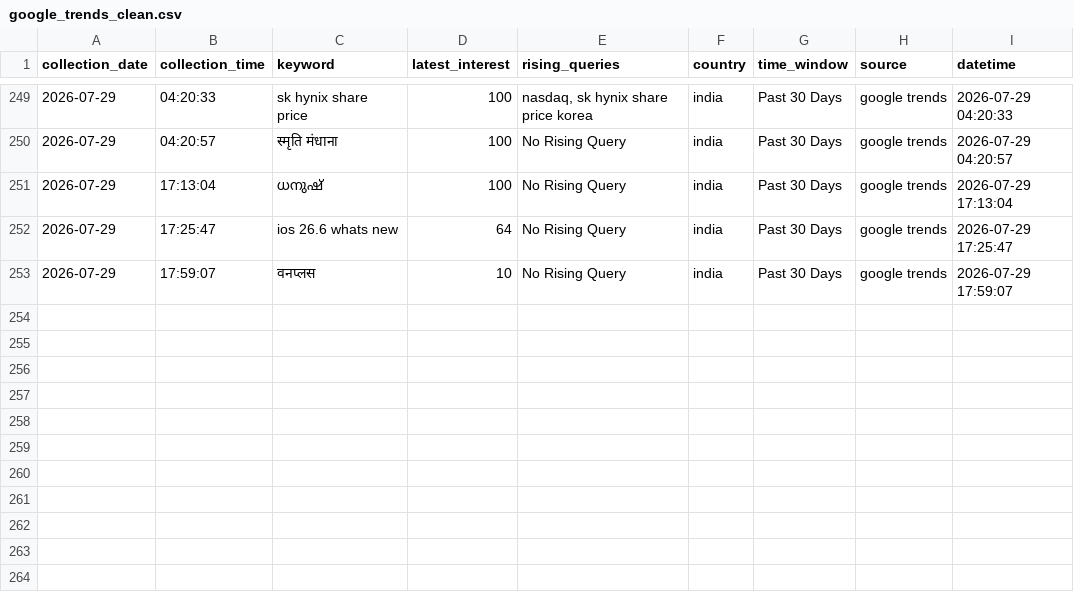
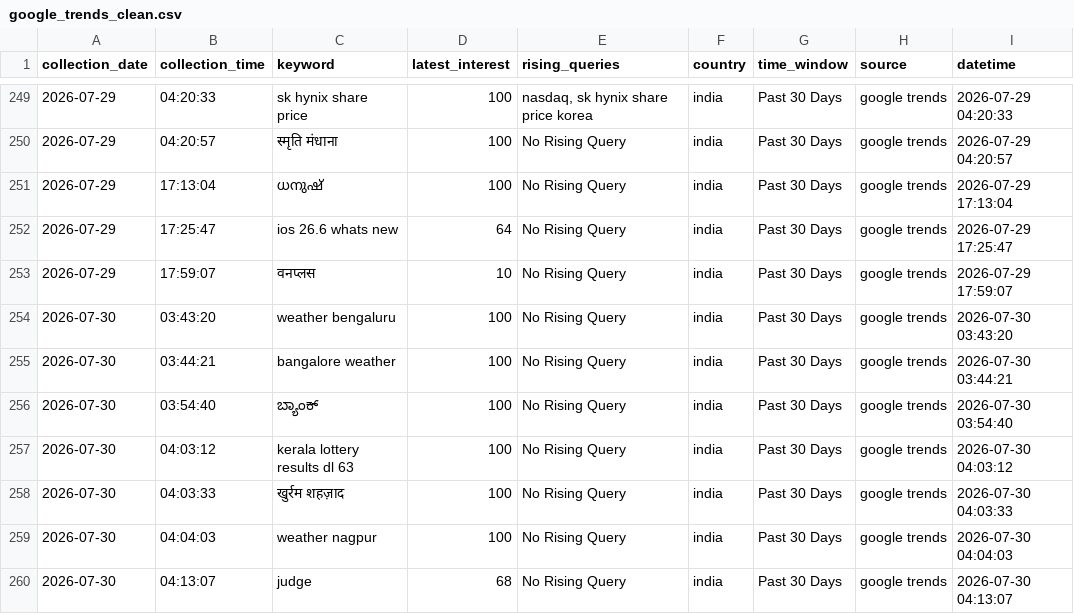
Before and after one commit to ank17a-5/India-Trend-Radar, a CSV file: data/cleaned/google_trends_clean.csv, drawn as a sheet; only a part is shown, gaps mark what is left out.

```diff
--- a/data/cleaned/google_trends_clean.csv
+++ b/data/cleaned/google_trends_clean.csv
@@ -253 +253,8 @@ collection_date,collection_time,keyword,latest_interest,rising_queries,country,t
 2026-07-29,17:59:07,वनप्लस,10,No Rising Query,india,Past 30 Days,google trends,2026-07-29 17:59:07
+2026-07-30,03:43:20,weather bengaluru,100,No Rising Query,india,Past 30 Days,google trends,2026-07-30 03:43:20
+2026-07-30,03:44:21,bangalore weather,100,No Rising Query,india,Past 30 Days,google trends,2026-07-30 03:44:21
+2026-07-30,03:54:40,ಬ್ಯಾಂಕ್,100,No Rising Query,india,Past 30 Days,google trends,2026-07-30 03:54:40
+2026-07-30,04:03:12,kerala lottery results dl 63,100,No Rising Query,india,Past 30 Days,google trends,2026-07-30 04:03:12
+2026-07-30,04:03:33,खुर्रम शहज़ाद,100,No Rising Query,india,Past 30 Days,google trends,2026-07-30 04:03:33
+2026-07-30,04:04:03,weather nagpur,100,No Rising Query,india,Past 30 Days,google trends,2026-07-30 04:04:03
+2026-07-30,04:13:07,judge,68,No Rising Query,india,Past 30 Days,google trends,2026-07-30 04:13:07
```
Also changed, not shown: data/processed/unified_topics.csv, data/raw/google_trends.csv, 8 other files.
